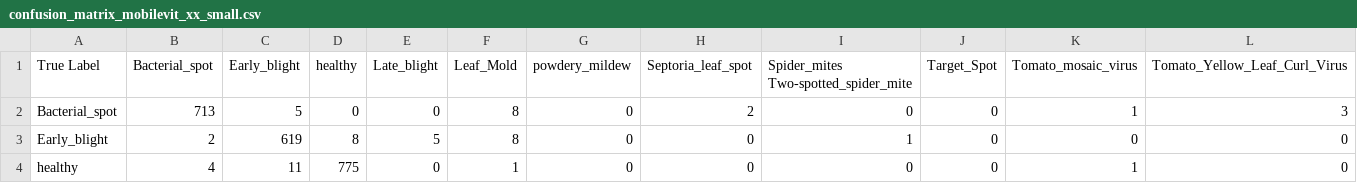
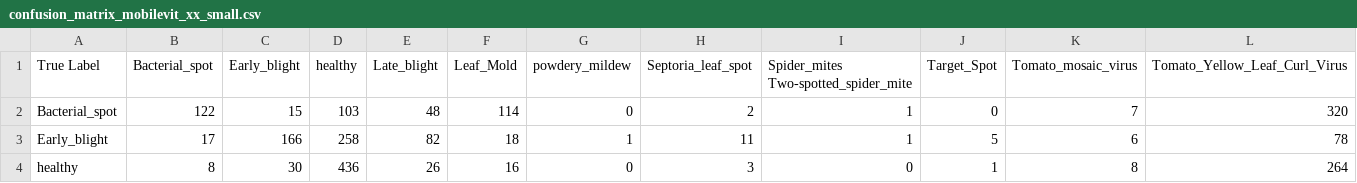
Before and after one commit to Nishan-Charlie/ViT-RoT, a CSV file: outputs_test/summaries/confusion_matrix_mobilevit_xx_small.csv, drawn as a sheet; only a part is shown; the diff covers the shown part only.

```diff
--- a/outputs_test/summaries/confusion_matrix_mobilevit_xx_small.csv
+++ b/outputs_test/summaries/confusion_matrix_mobilevit_xx_small.csv
@@ -1,4 +1,4 @@
 True Label,Bacterial_spot,Early_blight,healthy,Late_blight,Leaf_Mold,powdery_mildew,Septoria_leaf_spot,Spider_mites Two-spotted_spider_mite,Target_Spot,Tomato_mosaic_virus,Tomato_Yellow_Leaf_Curl_Virus
-Bacterial_spot,713,5,0,0,8,0,2,0,0,1,3
-Early_blight,2,619,8,5,8,0,0,1,0,0,0
-healthy,4,11,775,0,1,0,0,0,0,1,0
+Bacterial_spot,122,15,103,48,114,0,2,1,0,7,320
+Early_blight,17,166,258,82,18,1,11,1,5,6,78
+healthy,8,30,436,26,16,0,3,0,1,8,264
```
Also changed, not shown: 77 edited cells elsewhere in this file, outputs_test/summaries/confusion_matrix_mobilevit_small.csv, outputs_test/summaries/confusion_matrix_mobilevit_x_small.csv, 42 other files.
